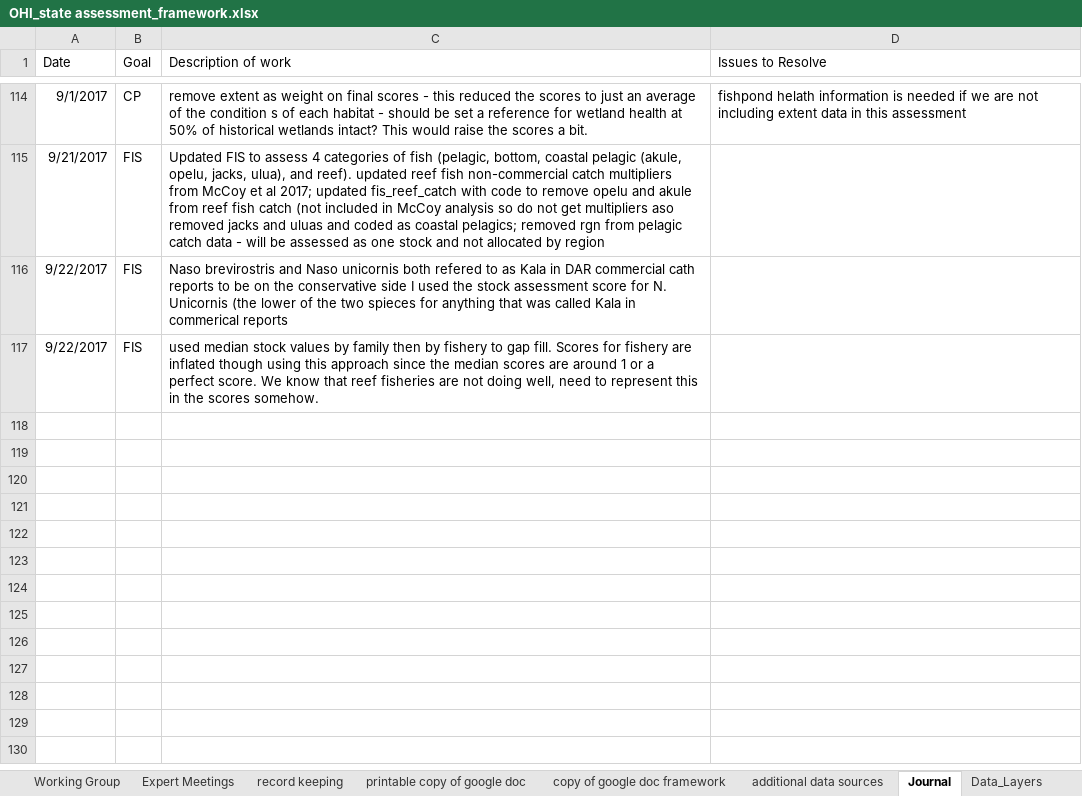
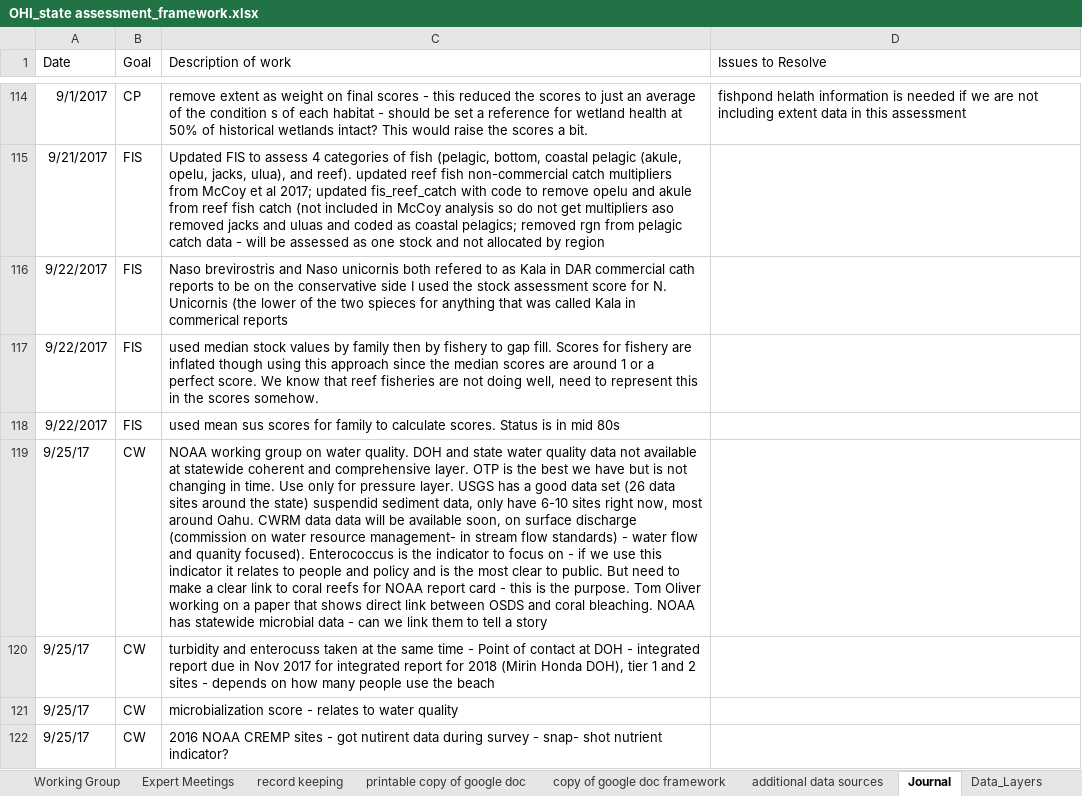
Before and after one commit to OHI-Science/mhi, an Excel workbook: prep/OHI_state assessment_framework.xlsx, sheet Journal, drawn as a sheet; only a part is shown, gaps mark what is left out; values as stored, in another font and other column widths than the file's, no borders; the diff names each change by its address in the sheet, - before the commit and + after, or states it on an @@ line.

```diff
--- a/prep/OHI_state assessment_framework.xlsx (sheet Journal)
+++ b/prep/OHI_state assessment_framework.xlsx (sheet Journal)
+row 118: 9/22/2017 | FIS | used mean sus scores for family to calculate scores. Status is in mid 80s
+row 119: 9/25/17 | CW | NOAA working group on water quality. DOH and state water quality data not available at statewide coherent and comprehensive layer. OTP is the best we have but is not changing in time. Use only for pressure layer. USGS has a good data set (26 data sites around the state) suspendid sediment data, only have 6-10 sites right now, most around Oahu. CWRM data data will be available soon, on surface discharge (commission on water resource management- in stream flow standards) - water flow and quanity focused). Enterococcus is the indicator to focus on - if we use this indicator it relates to people and policy and is the most clear to public. But need to make a clear link to coral reefs for NOAA report card - this is the purpose. Tom Oliver working on a paper that shows direct link between OSDS and coral bleaching. NOAA has statewide microbial data - can we link them to tell a story
+row 120: 9/25/17 | CW | turbidity and enterocuss taken at the same time - Point of contact at DOH - integrated report due in Nov 2017 for integrated report for 2018 (Mirin Honda DOH), tier 1 and 2 sites - depends on how many people use the beach
+row 121: 9/25/17 | CW | microbialization score - relates to water quality
+row 122: 9/25/17 | CW | 2016 NOAA CREMP sites - got nutirent data during survey - snap- shot nutrient indicator?
```
Also changed, not shown: sheet Data_Layers, hidden cells, 3 other files.
